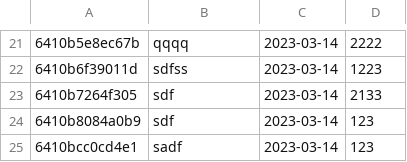
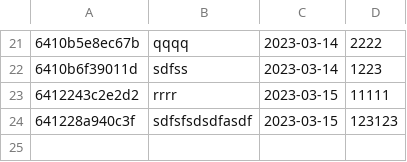
Before and after one commit to alvaromolrui/yexpenses-app, a CSV file: data.csv, drawn as a sheet; only a part is shown, gaps mark what is left out; removed rows and columns are numbered as before the commit, all else as after; the diff names each change by its address in the sheet, - before the commit and + after, or states it on an @@ line.

```diff
--- a/data.csv
+++ b/data.csv
-row 23: 6410b7264f305 | sdf | 2023-03-14 | 2133
-row 24: 6410b8084a0b9 | sdf | 2023-03-14 | 123
-row 25: 6410bcc0cd4e1 | sadf | 2023-03-14 | 123
+row 23: 6412243c2e2d2 | rrrr | 2023-03-15 | 11111
+row 24: 641228a940c3f | sdfsfsdsdfasdf | 2023-03-15 | 123123
```
Also changed, not shown: 2 other files.
